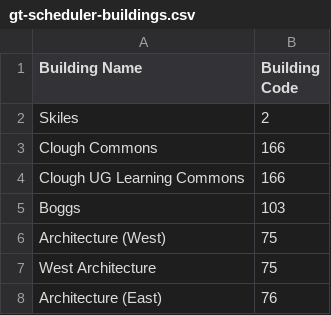
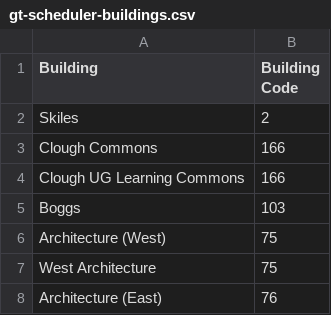
Before and after one commit to adibiasio/gatech-enrollment-data, a CSV file: data/gt-scheduler-buildings.csv, drawn as a sheet; only a part is shown.

```diff
--- a/data/gt-scheduler-buildings.csv
+++ b/data/gt-scheduler-buildings.csv
@@ -1,2 +1,2 @@
-Building Name,Building Code
+Building,Building Code
 Skiles,2
```
Also changed, not shown: data/capacities.csv, 3 other files.
